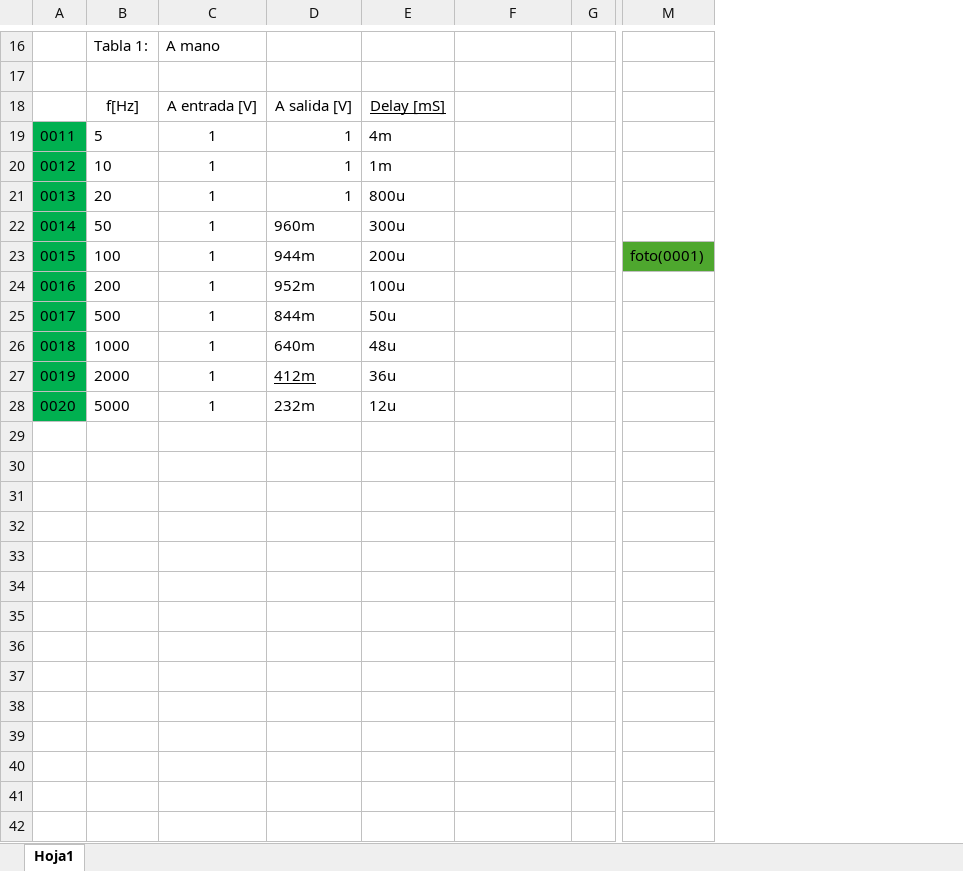
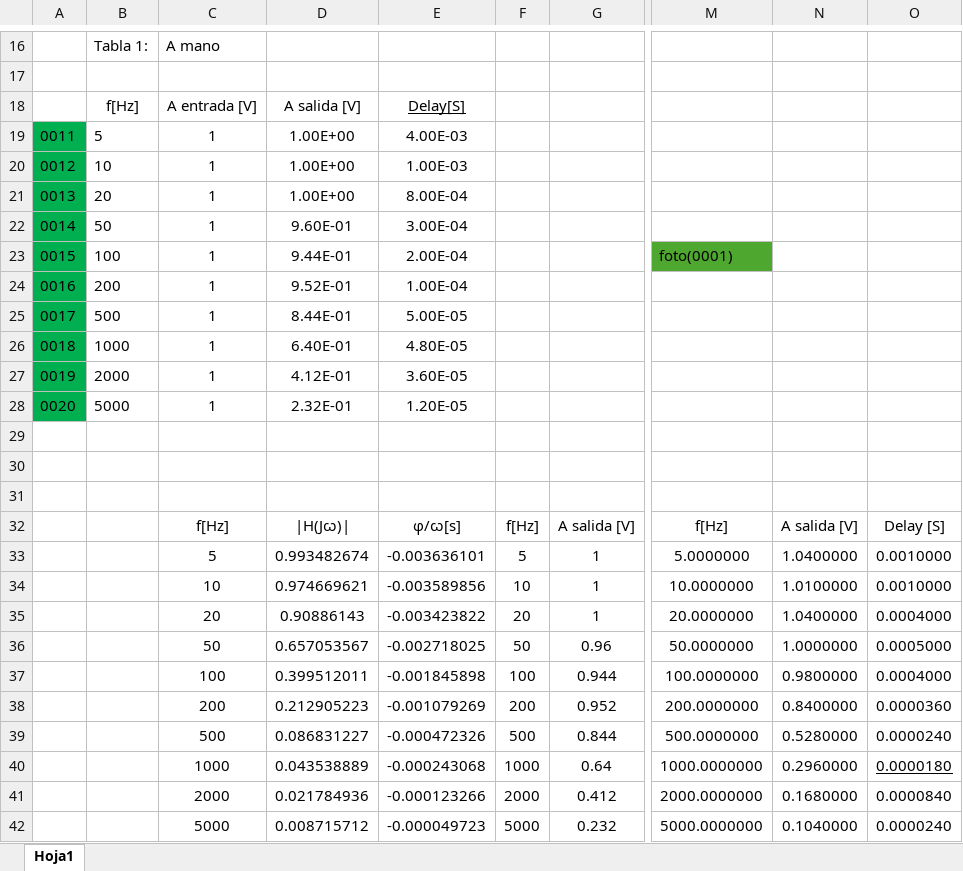
Before and after one commit to BruniliomUY/Laboratorio-3---Respuesta-al-impulso-y-Respuesta-en-frecuencia, an Excel workbook: Actividad 2/Tablas LAB3.xlsx, sheet Hoja1, drawn as a sheet; only a part is shown, gaps mark what is left out; values as stored, in another font and other column widths than the file's, no borders; charts and pictures not drawn; removed rows and columns are numbered as before the commit, all else as after; rows hold the shown columns only; the diff covers the shown part only; the diff names each change by its address in the sheet, - before the commit and + after, or states it on an @@ line.

```diff
--- a/Actividad 2/Tablas LAB3.xlsx (sheet Hoja1)
+++ b/Actividad 2/Tablas LAB3.xlsx (sheet Hoja1)
-column D, rows 18-28: A salida [V] | 1 | 1 | 1 | 960m | 944m | 952m | 844m | 640m | 412m | 232m
-column E, rows 18-28: Delay [mS] | 4m | 1m | 800u | 300u | 200u | 100u | 50u | 48u | 36u | 12u
+column D, rows 18-28: A salida [V] | 1.00E+00 | 1.00E+00 | 1.00E+00 | 9.60E-01 | 9.44E-01 | 9.52E-01 | 8.44E-01 | 6.40E-01 | 4.12E-01 | 2.32E-01
-column G, empty
+column F, empty
+column G, empty
-column M, row 23: foto(0001)
+column M, row 23: foto(0001)
+column N, empty
+column O, empty
-E18: (empty)
+E18: Delay[S]
-E19: (empty)
+E19: 4.00E-03
-E20: (empty)
+E20: 1.00E-03
-E21: (empty)
+E21: 8.00E-04
-E22: (empty)
+E22: 3.00E-04
-E23: (empty)
+E23: 2.00E-04
-E24: (empty)
+E24: 1.00E-04
-E25: (empty)
+E25: 5.00E-05
-E26: (empty)
+E26: 4.80E-05
-E27: (empty)
+E27: 3.60E-05
-E28: (empty)
+E28: 1.20E-05
+row 29: (empty)
+row 30: (empty)
+row 31: (empty)
+row 32:  |  | f[Hz] | |H(Ϳꞷ)| | φ/ꞷ[s] | f[Hz] | A salida [V] | f[Hz] | A salida [V] | Delay [S]
+row 33:  |  | 5 | 0.993482674 | -0.003636101 | 5 | 1 | 5.0000000 | 1.0400000 | 0.0010000
+row 34:  |  | 10 | 0.974669621 | -0.003589856 | 10 | 1 | 10.0000000 | 1.0100000 | 0.0010000
+row 35:  |  | 20 | 0.90886143 | -0.003423822 | 20 | 1 | 20.0000000 | 1.0400000 | 0.0004000
+row 36:  |  | 50 | 0.657053567 | -0.002718025 | 50 | 0.96 | 50.0000000 | 1.0000000 | 0.0005000
+row 37:  |  | 100 | 0.399512011 | -0.001845898 | 100 | 0.944 | 100.0000000 | 0.9800000 | 0.0004000
+row 38:  |  | 200 | 0.212905223 | -0.001079269 | 200 | 0.952 | 200.0000000 | 0.8400000 | 0.0000360
+row 39:  |  | 500 | 0.086831227 | -0.000472326 | 500 | 0.844 | 500.0000000 | 0.5280000 | 0.0000240
+row 40:  |  | 1000 | 0.043538889 | -0.000243068 | 1000 | 0.64 | 1000.0000000 | 0.2960000 | 0.0000180
+row 41:  |  | 2000 | 0.021784936 | -0.000123266 | 2000 | 0.412 | 2000.0000000 | 0.1680000 | 0.0000840
+row 42:  |  | 5000 | 0.008715712 | -0.000049723 | 5000 | 0.232 | 5000.0000000 | 0.1040000 | 0.0000240
```
Also changed, not shown: 7 added rows, 7 removed rows, 18 edited cells and cell formats elsewhere in this sheet, charts or pictures, 5 other files.
